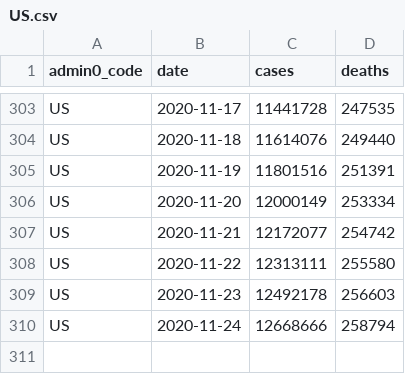
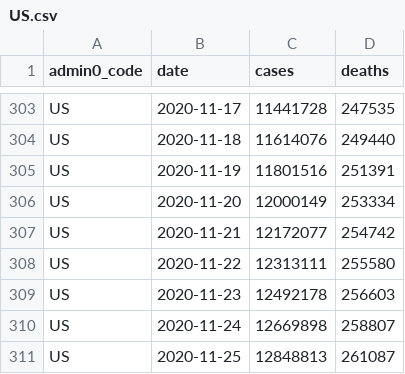
Before and after one commit to covid-open-data/xform-casecount-us-nytimes, a CSV file: output/admin0/US.csv, drawn as a sheet; only a part is shown, gaps mark what is left out.

```diff
--- a/output/admin0/US.csv
+++ b/output/admin0/US.csv
@@ -309,2 +309,3 @@ US,2020-11-22,12313111,255580
 US,2020-11-23,12492178,256603
-US,2020-11-24,12668666,258794
+US,2020-11-24,12669898,258807
+US,2020-11-25,12848813,261087
```
Also changed, not shown: output/admin1/US.csv.
